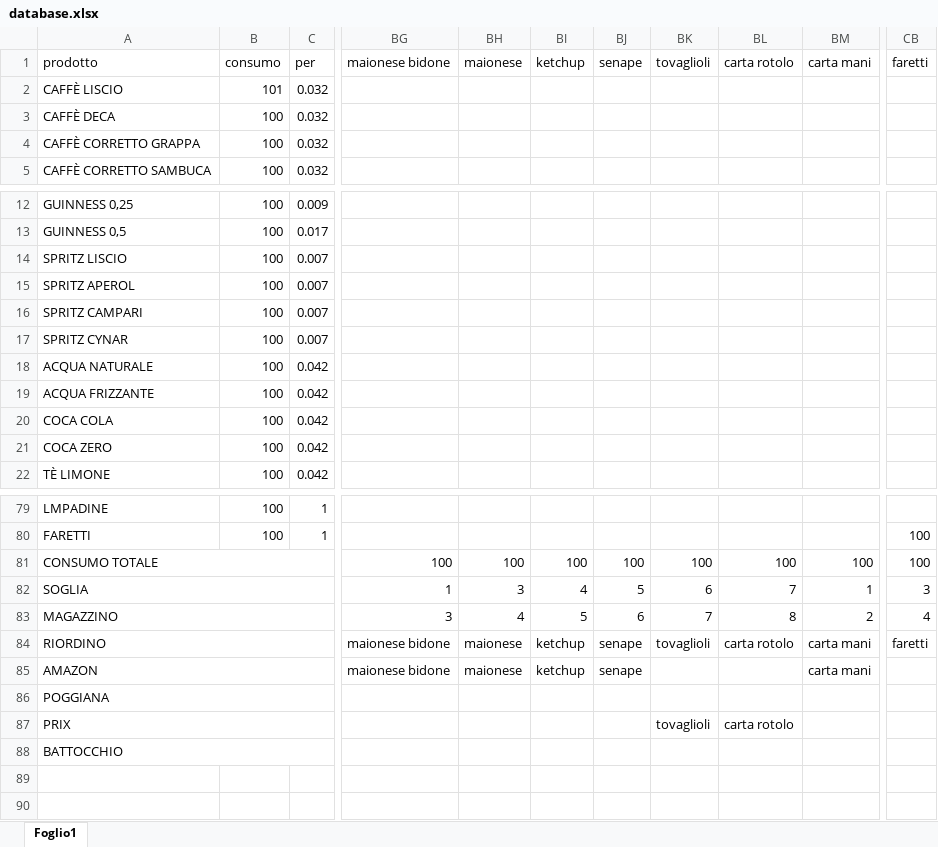
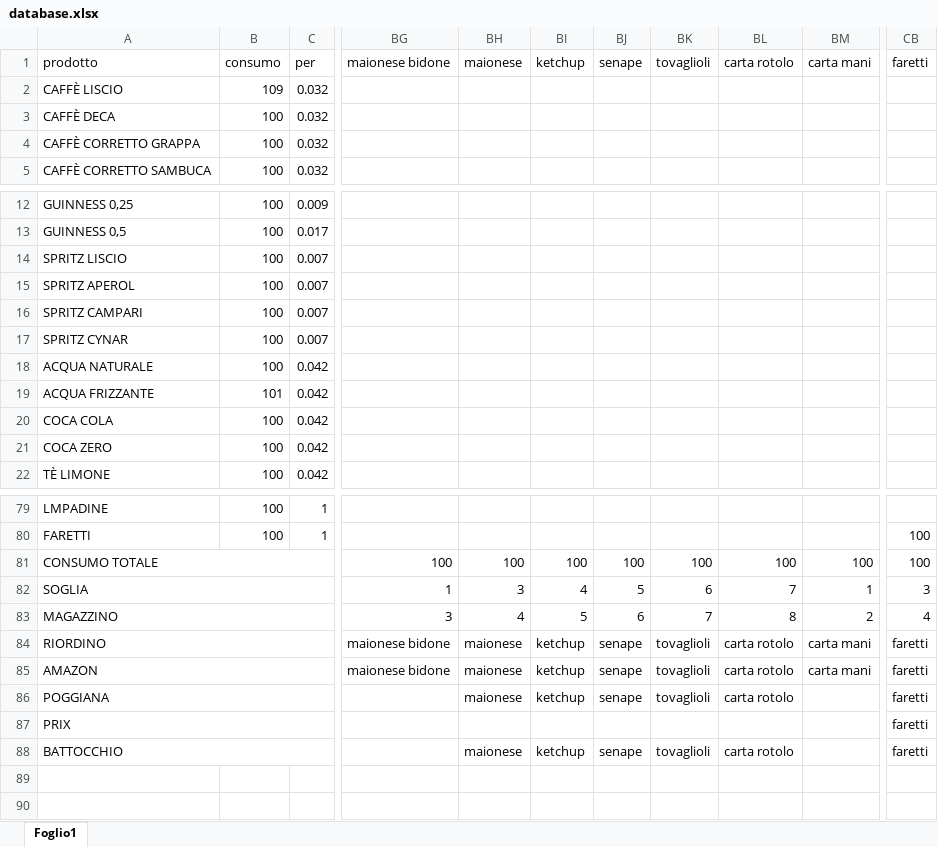
Before and after one commit to qizero82-code/break-orders, an Excel workbook: database.xlsx, sheet Foglio1, drawn as a sheet; only a part is shown, gaps mark what is left out; values as stored, in another font and other column widths than the file's, no cell formats; the diff names each change by its address in the sheet, - before the commit and + after, or states it on an @@ line.

```diff
--- a/database.xlsx (sheet Foglio1)
+++ b/database.xlsx (sheet Foglio1)
-B2 (consumo): 101
+B2 (consumo): 109
-B19 (consumo): 100
+B19 (consumo): 101
-BK85:BK86 (tovaglioli): (empty)
+BK85:BK86 (tovaglioli): tovaglioli
-BL85:BL86 (carta rotolo): (empty)
+BL85:BL86 (carta rotolo): carta rotolo
-CB85:CB88 (faretti): (empty)
+CB85:CB88 (faretti): faretti
-BH86 (maionese): (empty)
+BH86 (maionese): maionese
-BI86 (ketchup): (empty)
+BI86 (ketchup): ketchup
-BJ86 (senape): (empty)
+BJ86 (senape): senape
-BK87 (tovaglioli): tovaglioli
+BK87 (tovaglioli): (empty)
-BL87 (carta rotolo): carta rotolo
+BL87 (carta rotolo): (empty)
-BH88 (maionese): (empty)
+BH88 (maionese): maionese
-BI88 (ketchup): (empty)
+BI88 (ketchup): ketchup
-BJ88 (senape): (empty)
+BJ88 (senape): senape
-BK88 (tovaglioli): (empty)
+BK88 (tovaglioli): tovaglioli
-BL88 (carta rotolo): (empty)
+BL88 (carta rotolo): carta rotolo
```
Also changed, not shown: cell formats, 4 other files.
